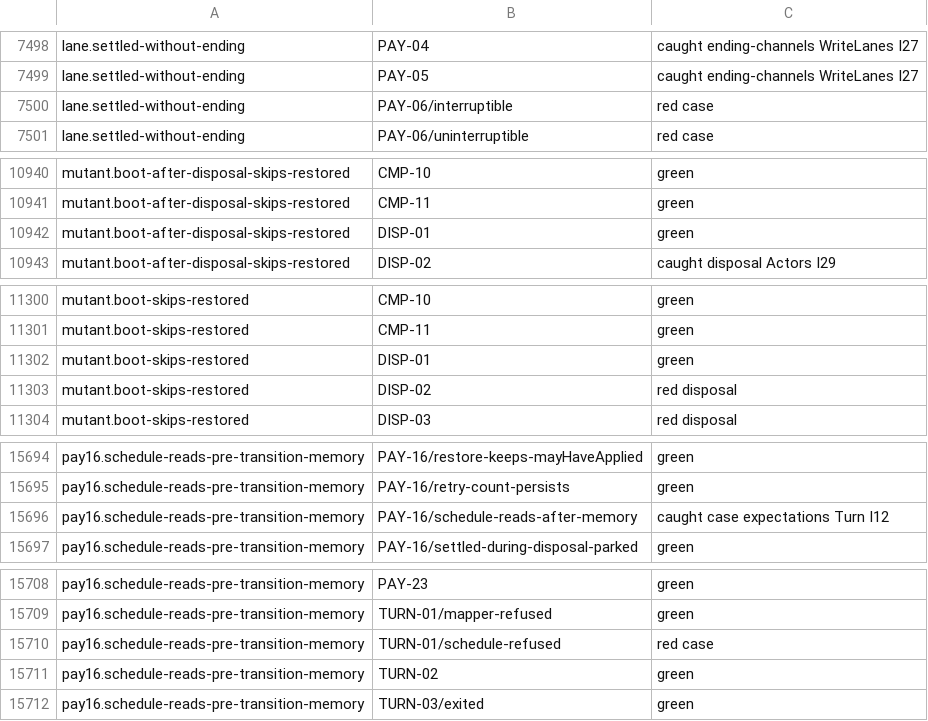
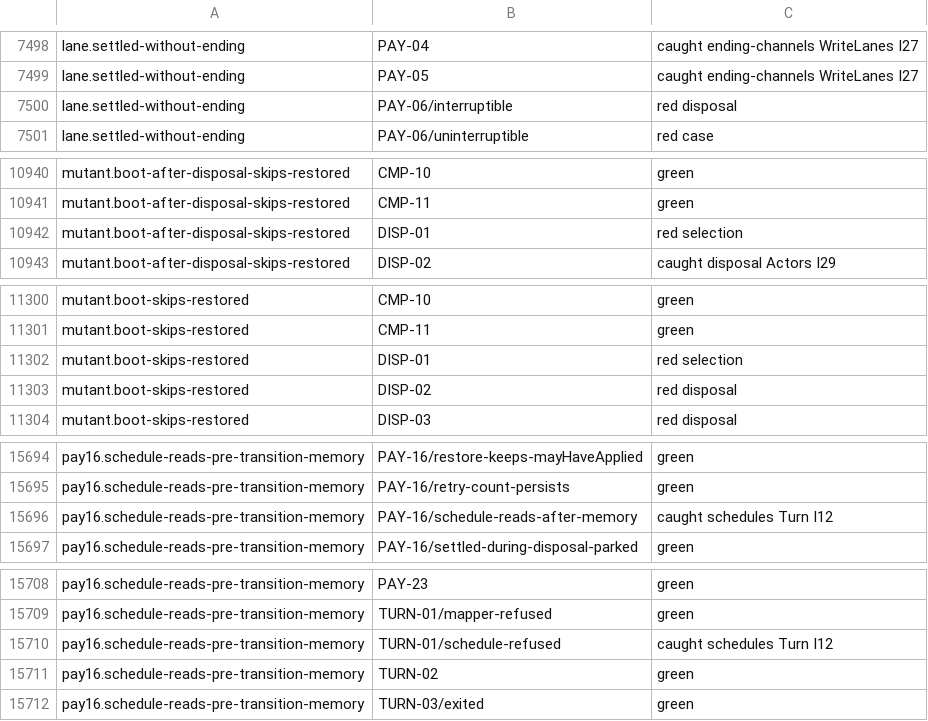
Before and after one commit to heyitsarpit/flow-state, a TSV file: packages/flow-state-v3/conformance/catch-sweep.prototype.tsv, drawn as a sheet; only a part is shown, gaps mark what is left out.

```diff
--- a/packages/flow-state-v3/conformance/catch-sweep.prototype.tsv
+++ b/packages/flow-state-v3/conformance/catch-sweep.prototype.tsv
@@ -7499,3 +7499,3 @@ lane.settled-without-ending	PAY-04	caught ending-channels WriteLanes I27
 lane.settled-without-ending	PAY-05	caught ending-channels WriteLanes I27
-lane.settled-without-ending	PAY-06/interruptible	red case
+lane.settled-without-ending	PAY-06/interruptible	red disposal
 lane.settled-without-ending	PAY-06/uninterruptible	red case
@@ -10941,3 +10941,3 @@ mutant.boot-after-disposal-skips-restored	CMP-10	green
 mutant.boot-after-disposal-skips-restored	CMP-11	green
-mutant.boot-after-disposal-skips-restored	DISP-01	green
+mutant.boot-after-disposal-skips-restored	DISP-01	red selection
 mutant.boot-after-disposal-skips-restored	DISP-02	caught disposal Actors I29
@@ -11301,3 +11301,3 @@ mutant.boot-skips-restored	CMP-10	green
 mutant.boot-skips-restored	CMP-11	green
-mutant.boot-skips-restored	DISP-01	green
+mutant.boot-skips-restored	DISP-01	red selection
 mutant.boot-skips-restored	DISP-02	red disposal
@@ -15695,3 +15695,3 @@ pay16.schedule-reads-pre-transition-memory	PAY-16/restore-keeps-mayHaveApplied	g
 pay16.schedule-reads-pre-transition-memory	PAY-16/retry-count-persists	green
-pay16.schedule-reads-pre-transition-memory	PAY-16/schedule-reads-after-memory	caught case expectations Turn I12
+pay16.schedule-reads-pre-transition-memory	PAY-16/schedule-reads-after-memory	caught schedules Turn I12
 pay16.schedule-reads-pre-transition-memory	PAY-16/settled-during-disposal-parked	green
@@ -15709,3 +15709,3 @@ pay16.schedule-reads-pre-transition-memory	PAY-23	green
 pay16.schedule-reads-pre-transition-memory	TURN-01/mapper-refused	green
-pay16.schedule-reads-pre-transition-memory	TURN-01/schedule-refused	red case
+pay16.schedule-reads-pre-transition-memory	TURN-01/schedule-refused	caught schedules Turn I12
 pay16.schedule-reads-pre-transition-memory	TURN-02	green
```
